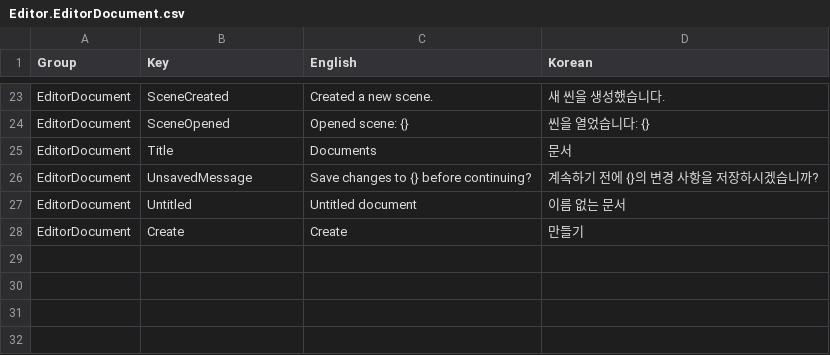
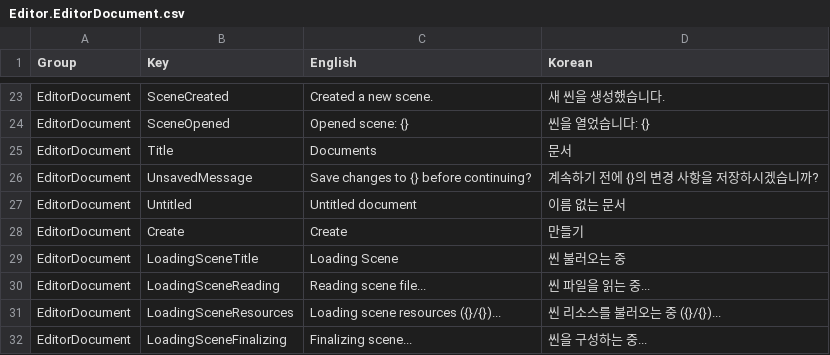
Before and after one commit to Bamtoliya/BamEngine, a CSV file: Editor/Resources/Data/Localization/Editor.EditorDocument.csv, drawn as a sheet; only a part is shown, gaps mark what is left out; the diff names each change by its address in the sheet, - before the commit and + after, or states it on an @@ line.

Commit message:
Editor: add non-blocking scene loading modal with progress bar

```diff
--- a/Editor/Resources/Data/Localization/Editor.EditorDocument.csv
+++ b/Editor/Resources/Data/Localization/Editor.EditorDocument.csv
+row 29: EditorDocument | LoadingSceneTitle | Loading Scene | 씬 불러오는 중
+row 30: EditorDocument | LoadingSceneReading | Reading scene file... | 씬 파일을 읽는 중...
+row 31: EditorDocument | LoadingSceneResources | Loading scene resources ({}/{})... | 씬 리소스를 불러오는 중 ({}/{})...
+row 32: EditorDocument | LoadingSceneFinalizing | Finalizing scene... | 씬을 구성하는 중...
```
Also changed, not shown: 2 other files.
